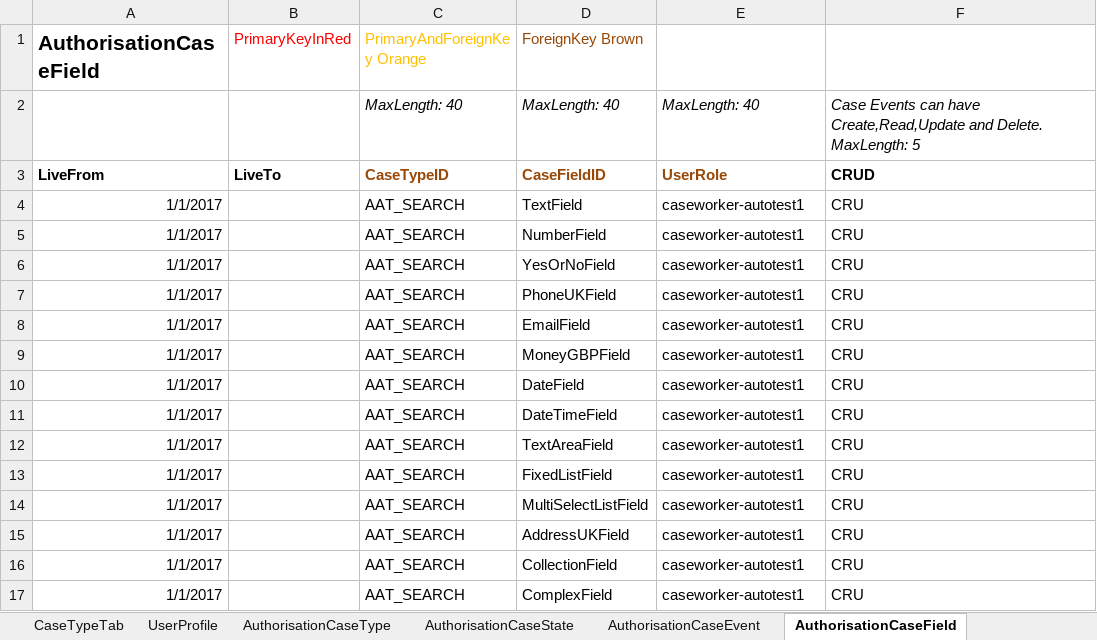
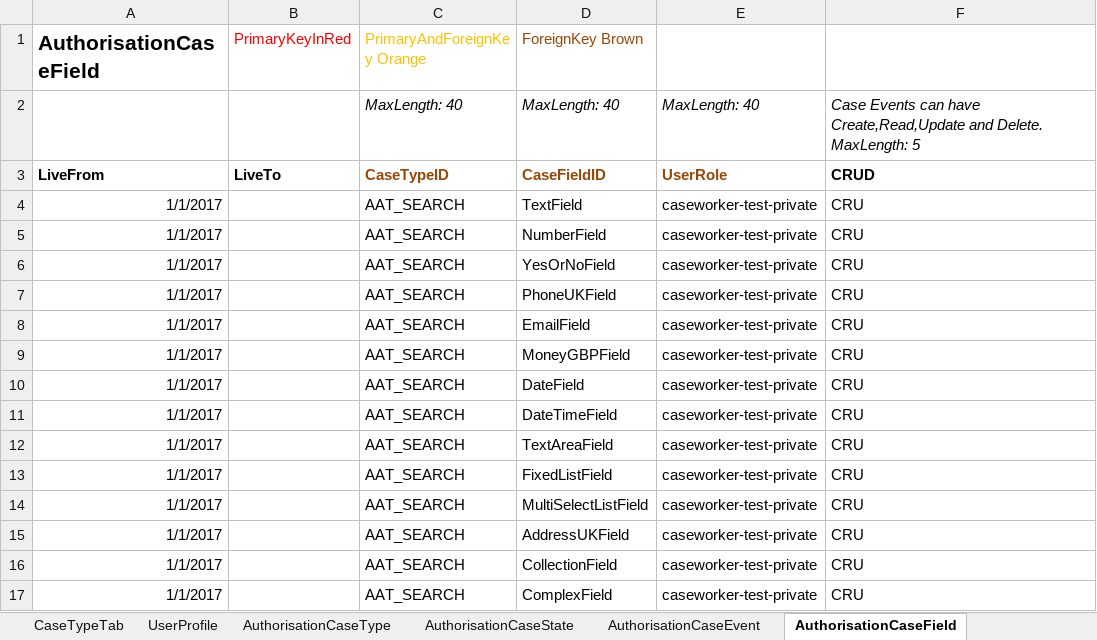
Before and after one commit to hmcts/ccd-data-store-api, an Excel workbook: src/aat/resources/CCD_CNP_27.xlsx, sheet AuthorisationCaseField, drawn as a sheet; values as stored, in another font and other column widths than the file's, no borders; the diff names each change by its address in the sheet, - before the commit and + after, or states it on an @@ line.

Commit message:
RDM-3124 - functional test for Elasticsearch data store search API

```diff
--- a/src/aat/resources/CCD_CNP_27.xlsx (sheet AuthorisationCaseField)
+++ b/src/aat/resources/CCD_CNP_27.xlsx (sheet AuthorisationCaseField)
-E4:E17: caseworker-autotest1
+E4:E17: caseworker-test-private
```
Also changed, not shown: sheet CaseField, sheet UserProfile, sheet AuthorisationCaseEvent, sheet CaseEvent, sheet ComplexTypes, sheet AuthorisationCaseState, 2 more sheets, 4 other files.
